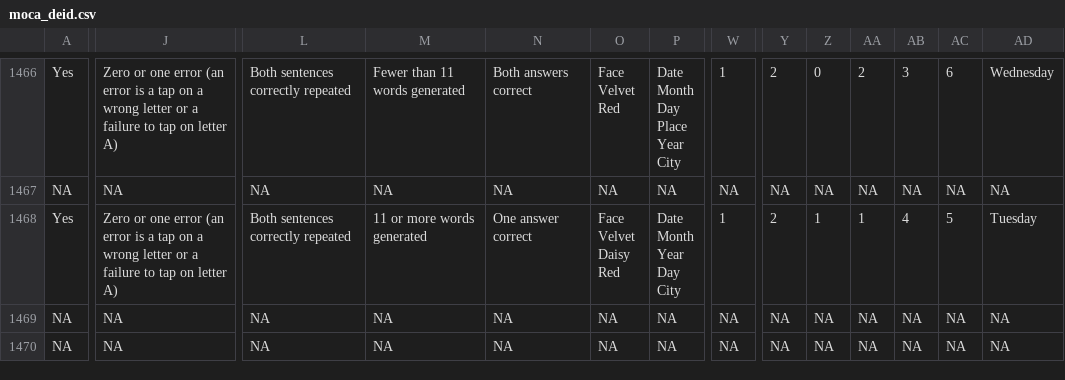
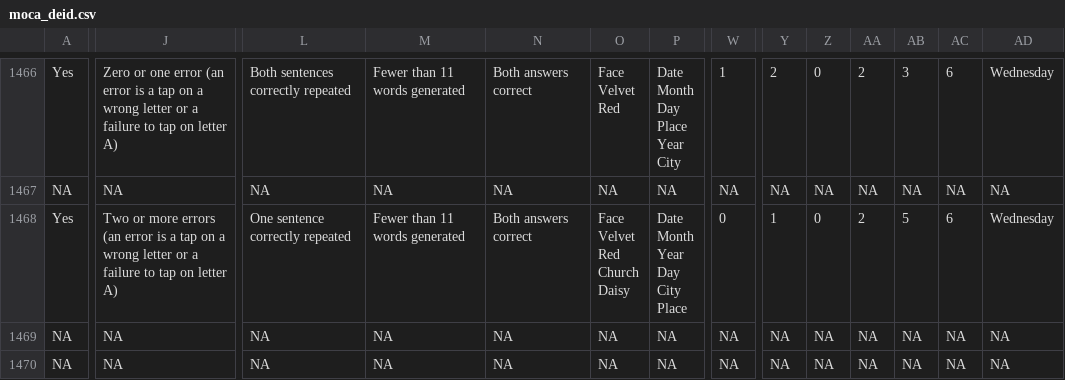
Before and after one commit to brad-cannell/detect_recruitment_dashboard, a CSV file: data/moca_deid.csv, drawn as a sheet; only a part is shown, gaps mark what is left out; ↵ is a line break in a cell; the diff covers the shown part only; the diff names each change by its address in the sheet, - before the commit and + after, or states it on an @@ line.

```diff
--- a/data/moca_deid.csv
+++ b/data/moca_deid.csv
-J1468: Zero or one error (an error…
+J1468: Two or more errors (an error…
-L1468: Both sentences correctly repeated
+L1468: One sentence correctly repeated
-M1468: 11 or more words generated
+M1468: Fewer than 11 words generated
-N1468: One answer correct
+N1468: Both answers correct
-O1468: Face ↵ Velvet ↵ Daisy ↵ Red
+O1468: Face ↵ Velvet ↵ Red ↵ Church ↵ Daisy
-P1468: Date ↵ Month ↵ Year ↵ Day ↵ City
+P1468: Date ↵ Month ↵ Year ↵ Day ↵ City ↵ Place
-W1468: 1
+W1468: 0
-Y1468: 2
+Y1468: 1
-Z1468: 1
+Z1468: 0
-AA1468: 1
+AA1468: 2
-AB1468: 4
+AB1468: 5
-AC1468: 5
+AC1468: 6
-AD1468: Tuesday
+AD1468: Wednesday
```
Also changed, not shown: 12 edited cells elsewhere in this file, 1 other file.
